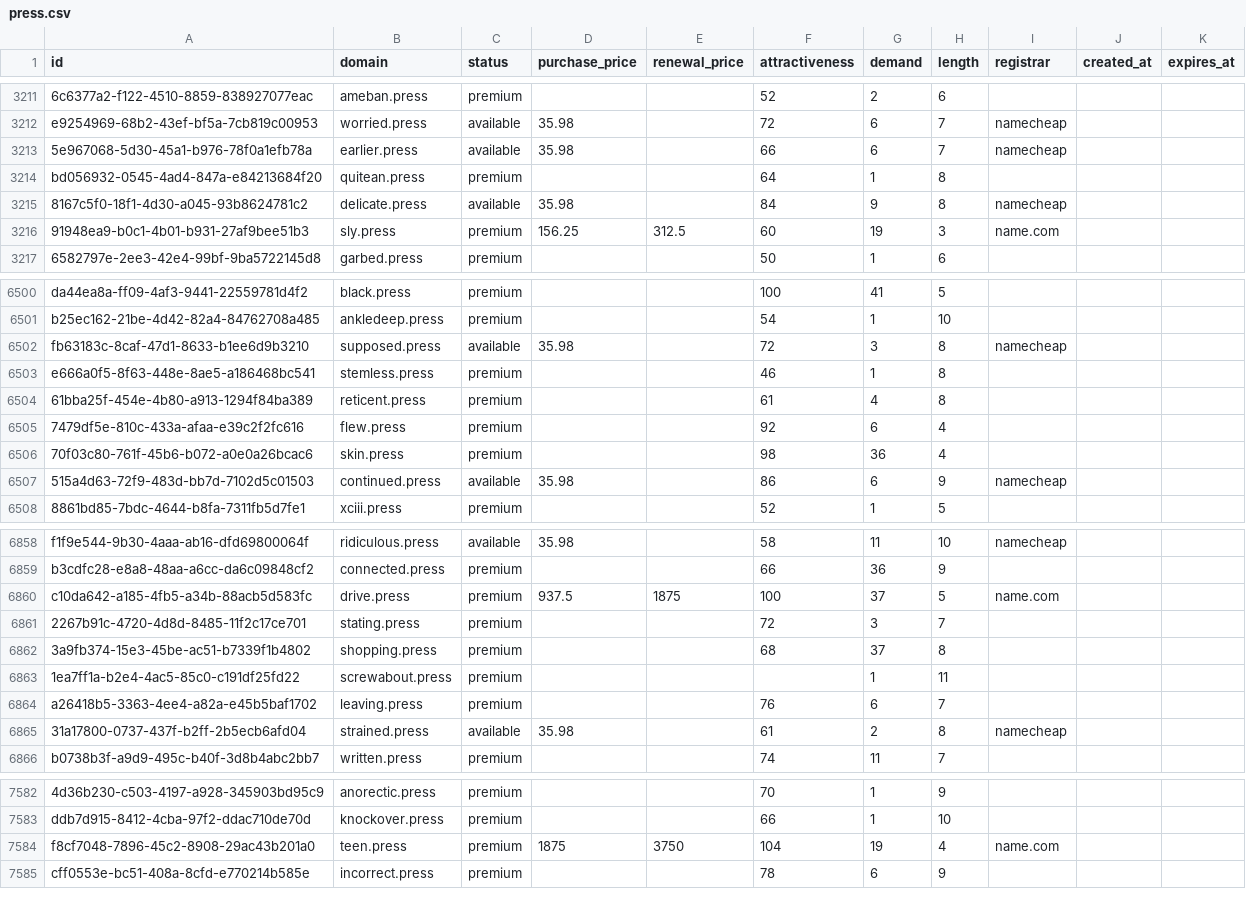
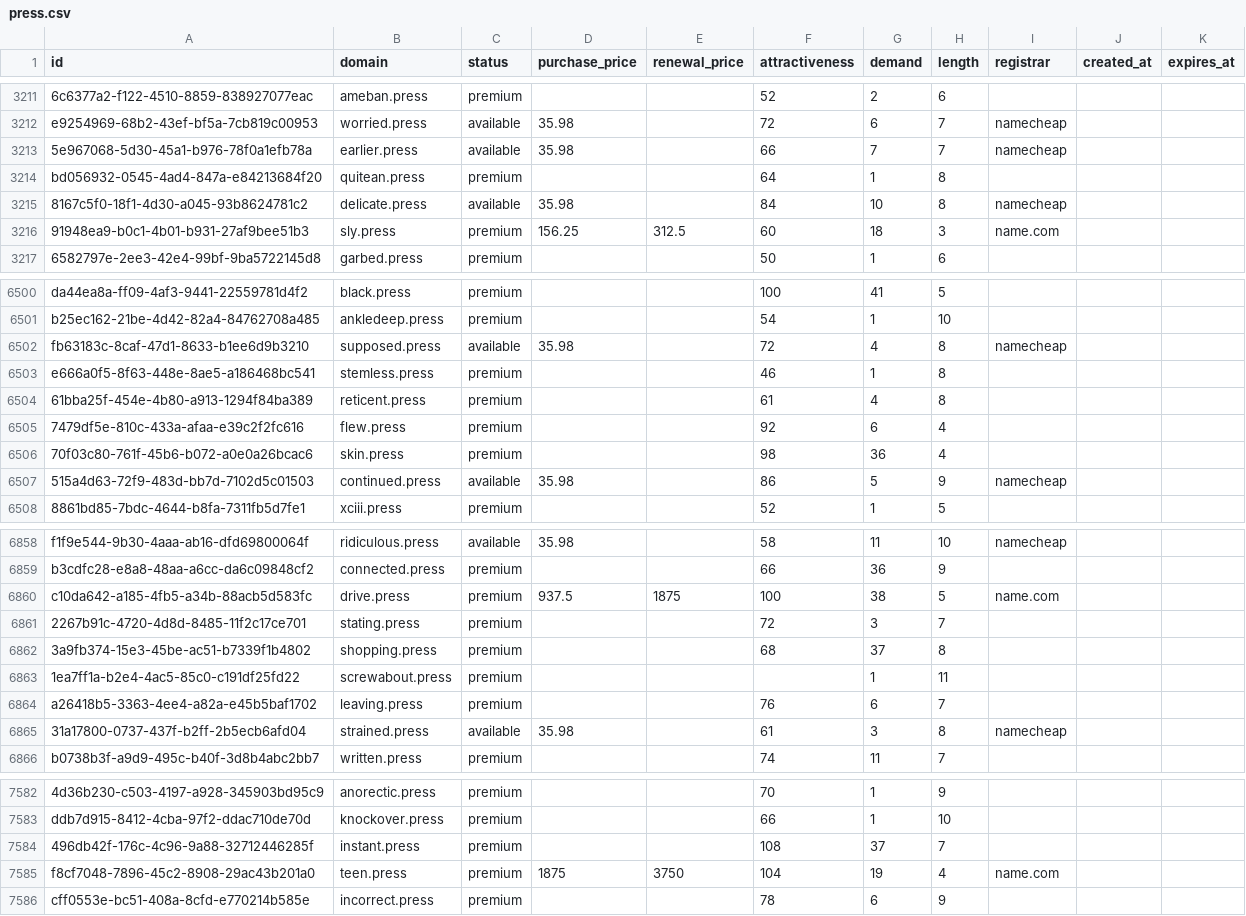
Before and after one commit to UniqueDomains/press-oneword-domains, a CSV file: press.csv, drawn as a sheet; only a part is shown, gaps mark what is left out; the diff covers the shown part only; the diff names each change by its address in the sheet, - before the commit and + after, or states it on an @@ line.

Commit message:
Domains update

```diff
--- a/press.csv
+++ b/press.csv
-G3213 (demand): 6
+G3213 (demand): 7
-G3215 (demand): 9
+G3215 (demand): 10
-G3216 (demand): 19
+G3216 (demand): 18
-G6502 (demand): 3
+G6502 (demand): 4
-G6507 (demand): 6
+G6507 (demand): 5
-G6860 (demand): 37
+G6860 (demand): 38
-G6865 (demand): 2
+G6865 (demand): 3
+row 7584: 496db42f-176c-4c96-9a88-32712446285f | instant.press | premium |  |  | 108 | 37 | 7
```
Also changed, not shown: 93 edited cells elsewhere in this file, 3 other files.
